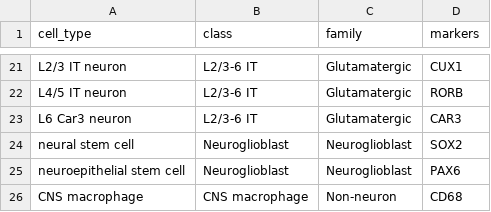
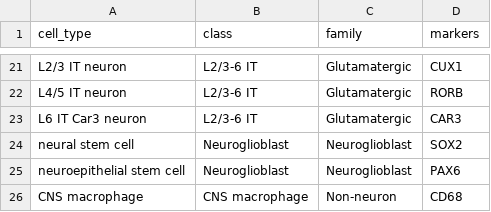
Before and after one commit to PavlidisLab/sc-annotation-pipeline, a TSV file: meta/cell_type_markers.tsv, drawn as a sheet; only a part is shown, gaps mark what is left out.

```diff
--- a/meta/cell_type_markers.tsv
+++ b/meta/cell_type_markers.tsv
@@ -22,3 +22,3 @@ L2/3 IT neuron	L2/3-6 IT	Glutamatergic	CUX1
 L4/5 IT neuron	L2/3-6 IT	Glutamatergic	RORB
-L6 Car3 neuron	L2/3-6 IT	Glutamatergic	CAR3
+L6 IT Car3 neuron	L2/3-6 IT	Glutamatergic	CAR3
 neural stem cell	Neuroglioblast	Neuroglioblast	SOX2
```
Also changed, not shown: 9 other files.
